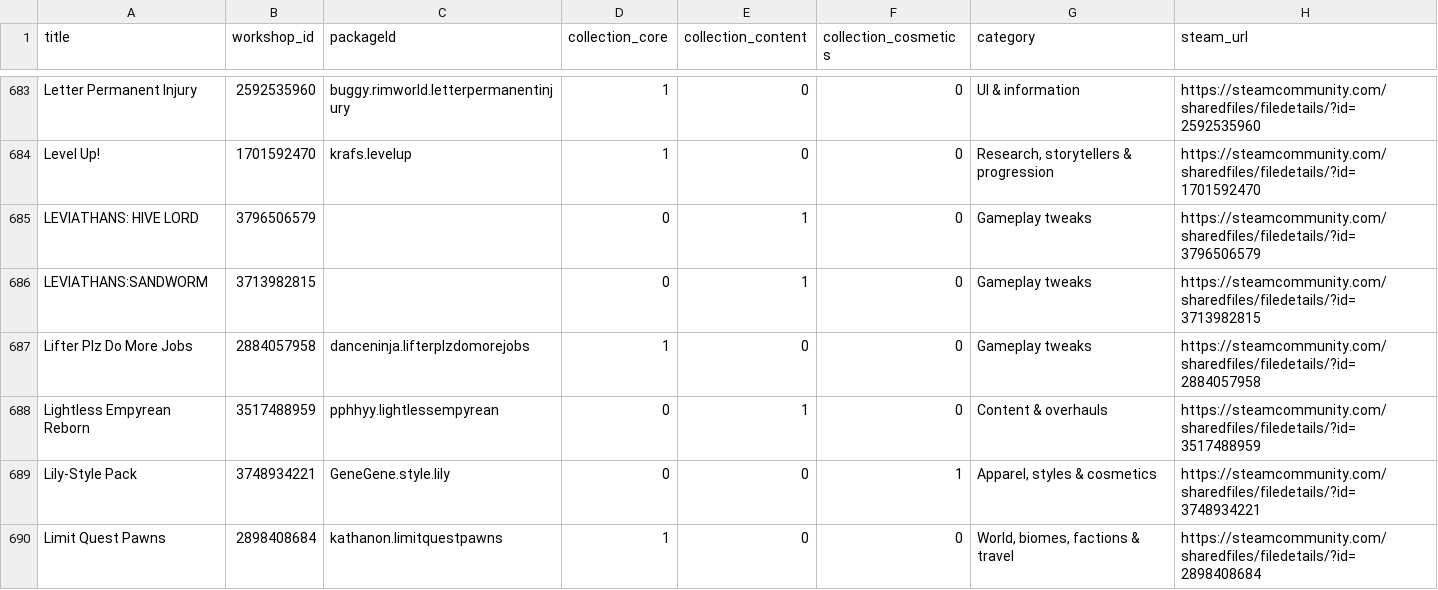
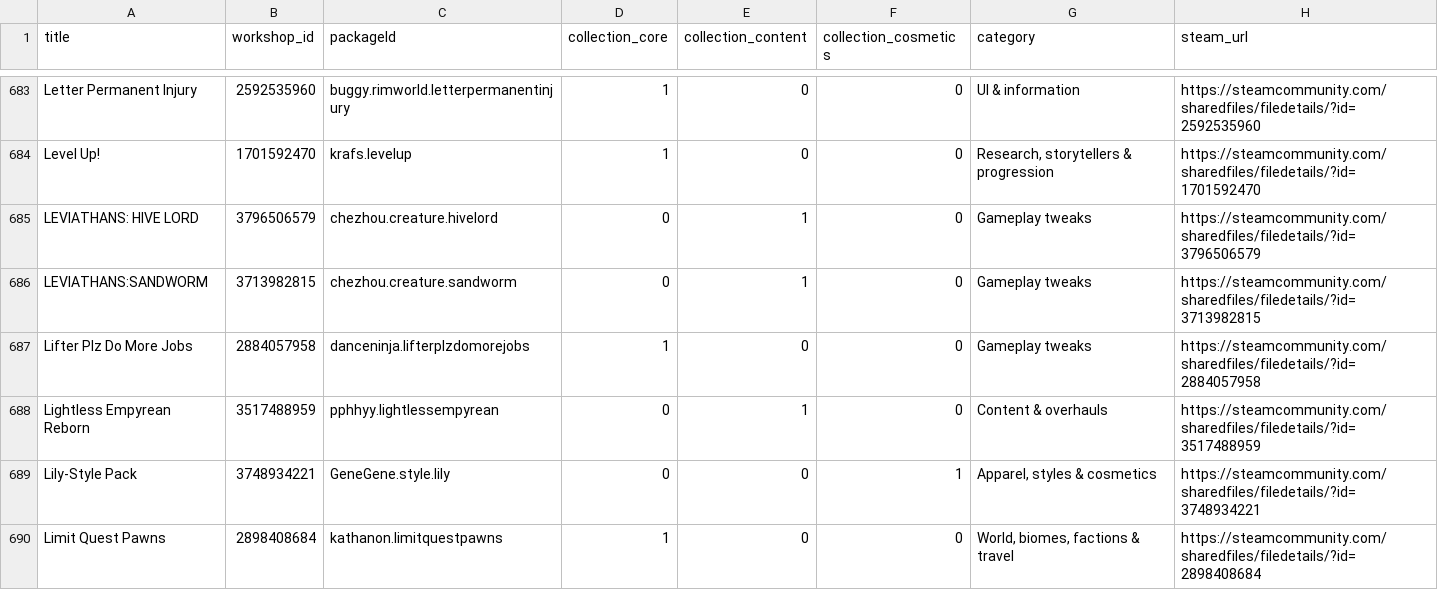
Before and after one commit to Cruesoe/progression-resources, a CSV file: backup/progression_packageids.csv, drawn as a sheet; only a part is shown, gaps mark what is left out.

Commit message:
packageId checkpoint:

```diff
--- a/backup/progression_packageids.csv
+++ b/backup/progression_packageids.csv
@@ -684,4 +684,4 @@ Letter Permanent Injury,2592535960,buggy.rimworld.letterpermanentinjury,1,0,0,UI
 Level Up!,1701592470,krafs.levelup,1,0,0,"Research, storytellers & progression",https://steamcommunity.com/sharedfiles/filedetails/?id=1701592470
-LEVIATHANS: HIVE LORD,3796506579,,0,1,0,Gameplay tweaks,https://steamcommunity.com/sharedfiles/filedetails/?id=3796506579
-LEVIATHANS:SANDWORM,3713982815,,0,1,0,Gameplay tweaks,https://steamcommunity.com/sharedfiles/filedetails/?id=3713982815
+LEVIATHANS: HIVE LORD,3796506579,chezhou.creature.hivelord,0,1,0,Gameplay tweaks,https://steamcommunity.com/sharedfiles/filedetails/?id=3796506579
+LEVIATHANS:SANDWORM,3713982815,chezhou.creature.sandworm,0,1,0,Gameplay tweaks,https://steamcommunity.com/sharedfiles/filedetails/?id=3713982815
 Lifter Plz Do More Jobs,2884057958,danceninja.lifterplzdomorejobs,1,0,0,Gameplay tweaks,https://steamcommunity.com/sharedfiles/filedetails/?id=2884057958
```
Also changed, not shown: 2 other files.
